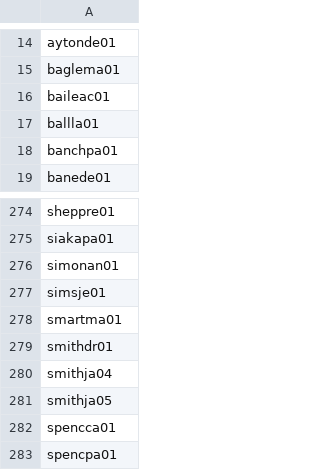
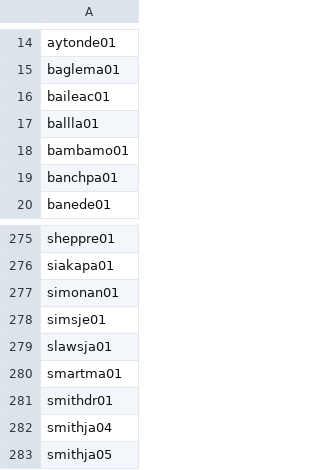
Before and after one commit to npnair/nba-fame-vs-game, a CSV file: raw/pool.csv, drawn as a sheet; only a part is shown, gaps mark what is left out; the shorter side is filled out with more unchanged rows; the diff names each change by its address in the sheet, - before the commit and + after, or states it on an @@ line.

```diff
--- a/raw/pool.csv
+++ b/raw/pool.csv
+row 18: bambamo01
+row 279: slawsja01
```
Also changed, not shown: data/social_followers.csv, raw/bref_advanced_2027.csv, 7 other files.
